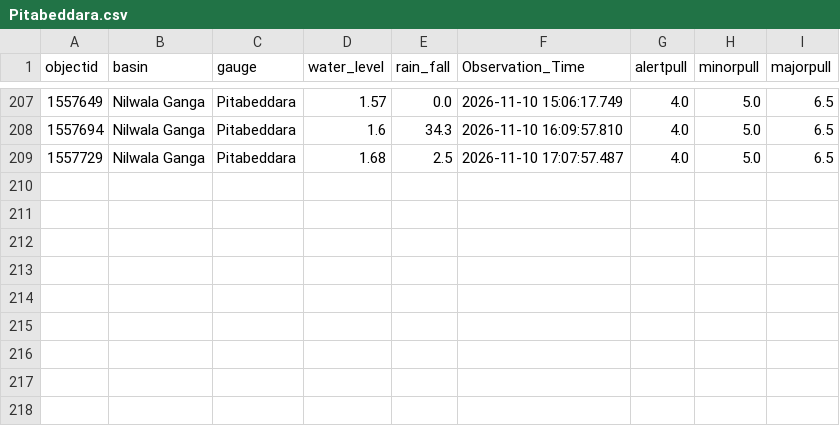
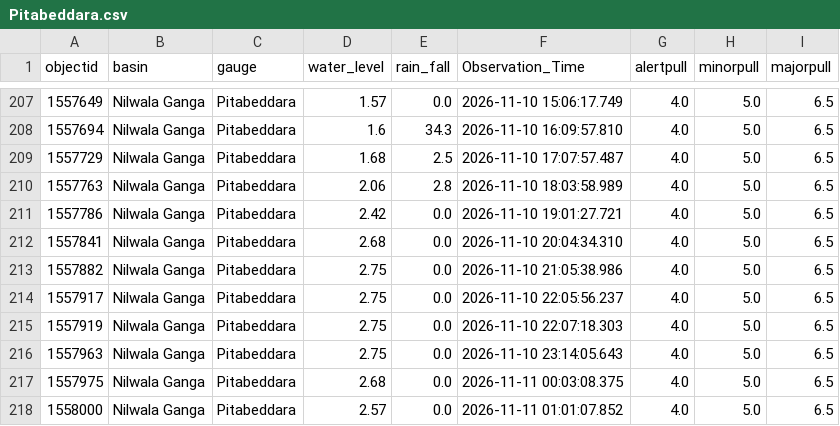
Before and after one commit to lokithasendila/CascadeRisk-Project, a CSV file: Station_Rainfall_CSVs/Pitabeddara.csv, drawn as a sheet; only a part is shown, gaps mark what is left out; the diff names each change by its address in the sheet, - before the commit and + after, or states it on an @@ line.

```diff
--- a/Station_Rainfall_CSVs/Pitabeddara.csv
+++ b/Station_Rainfall_CSVs/Pitabeddara.csv
+row 210: 1557763 | Nilwala Ganga | Pitabeddara | 2.06 | 2.8 | 2026-11-10 18:03:58.989 | 4.0 | 5.0 | 6.5
+row 211: 1557786 | Nilwala Ganga | Pitabeddara | 2.42 | 0.0 | 2026-11-10 19:01:27.721 | 4.0 | 5.0 | 6.5
+row 212: 1557841 | Nilwala Ganga | Pitabeddara | 2.68 | 0.0 | 2026-11-10 20:04:34.310 | 4.0 | 5.0 | 6.5
+row 213: 1557882 | Nilwala Ganga | Pitabeddara | 2.75 | 0.0 | 2026-11-10 21:05:38.986 | 4.0 | 5.0 | 6.5
+row 214: 1557917 | Nilwala Ganga | Pitabeddara | 2.75 | 0.0 | 2026-11-10 22:05:56.237 | 4.0 | 5.0 | 6.5
+row 215: 1557919 | Nilwala Ganga | Pitabeddara | 2.75 | 0.0 | 2026-11-10 22:07:18.303 | 4.0 | 5.0 | 6.5
+row 216: 1557963 | Nilwala Ganga | Pitabeddara | 2.75 | 0.0 | 2026-11-10 23:14:05.643 | 4.0 | 5.0 | 6.5
+row 217: 1557975 | Nilwala Ganga | Pitabeddara | 2.68 | 0.0 | 2026-11-11 00:03:08.375 | 4.0 | 5.0 | 6.5
+row 218: 1558000 | Nilwala Ganga | Pitabeddara | 2.57 | 0.0 | 2026-11-11 01:01:07.852 | 4.0 | 5.0 | 6.5
```
Also changed, not shown: Station_Rainfall_CSVs/Glencourse.csv, Station_Rainfall_CSVs/Hanwella.csv, 37 other files.
